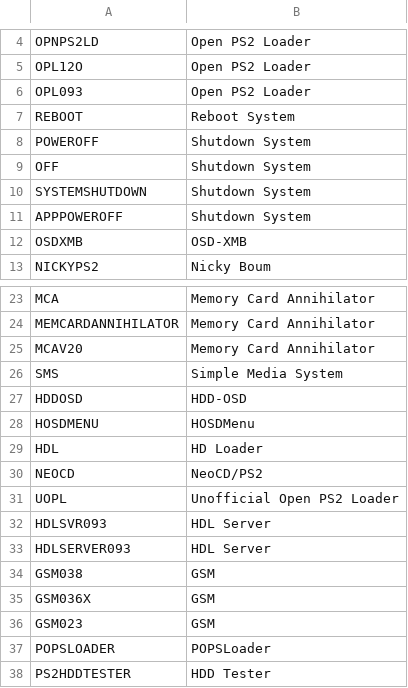
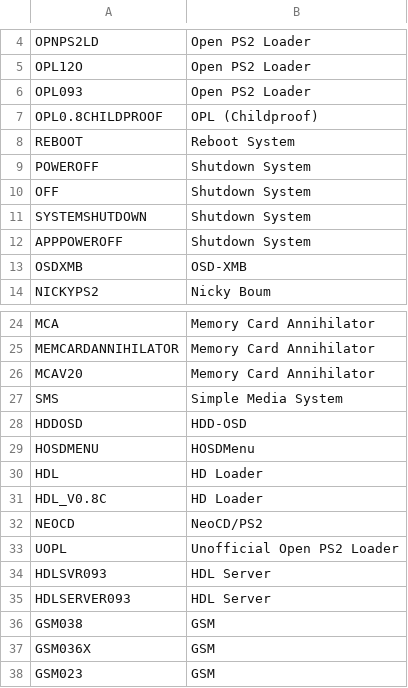
Before and after one commit to CosmicScale/PSBBN-Definitive-English-Patch, a CSV file: scripts/helper/AppDB.csv, drawn as a sheet; only a part is shown, gaps mark what is left out; the shorter side is filled out with more unchanged rows.

```diff
--- a/scripts/helper/AppDB.csv
+++ b/scripts/helper/AppDB.csv
@@ -6,2 +6,3 @@ OPL12O|Open PS2 Loader
 OPL093|Open PS2 Loader
+OPL0.8CHILDPROOF|OPL (Childproof)
 REBOOT|Reboot System
@@ -29,2 +30,3 @@ HOSDMENU|HOSDMenu
 HDL|HD Loader
+HDL_V0.8C|HD Loader
 NEOCD|NeoCD/PS2
```
Also changed, not shown: scripts/helper/ArtDB.csv, scripts/helper/TitlesDB_PS1.csv, 2 other files.
